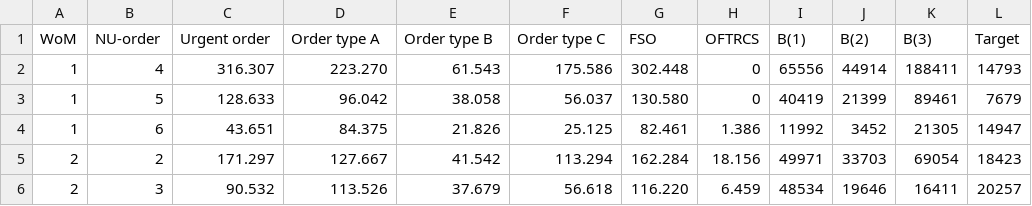
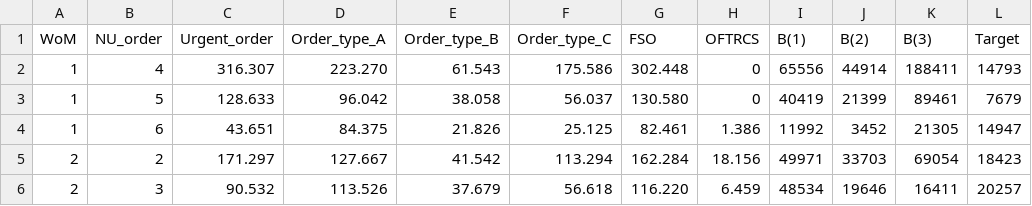
Before and after one commit to Zackperez/corr, a CSV file: Daily_Demand_Forecasting_Orders.csv, drawn as a sheet; only a part is shown; the diff names each change by its address in the sheet, - before the commit and + after, or states it on an @@ line.

Commit message:
Add files via upload

```diff
--- a/Daily_Demand_Forecasting_Orders.csv
+++ b/Daily_Demand_Forecasting_Orders.csv
-B1: NU-order
+B1: NU_order
-C1: Urgent order
+C1: Urgent_order
-D1: Order type A
+D1: Order_type_A
-E1: Order type B
+E1: Order_type_B
-F1: Order type C
+F1: Order_type_C
```
